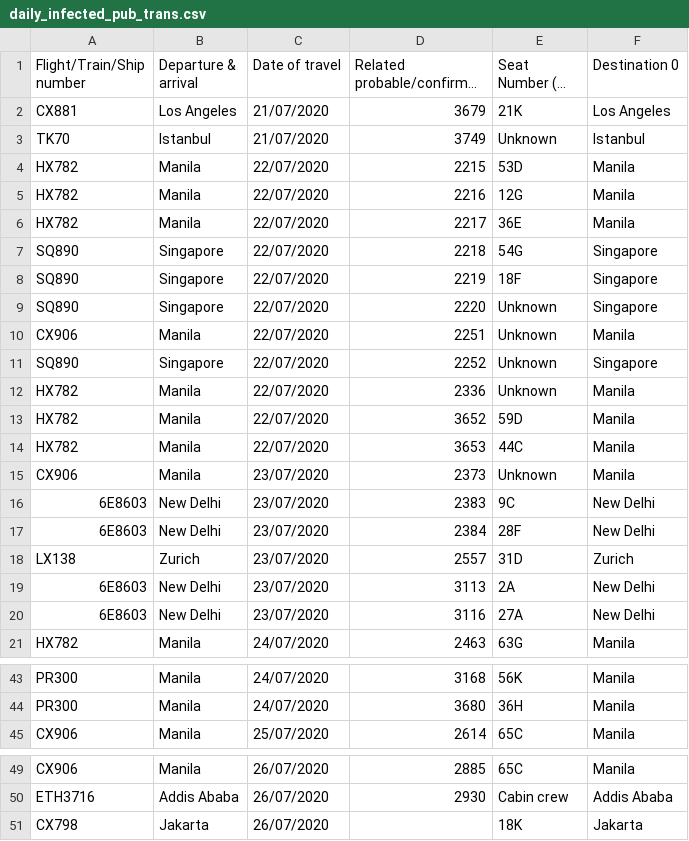
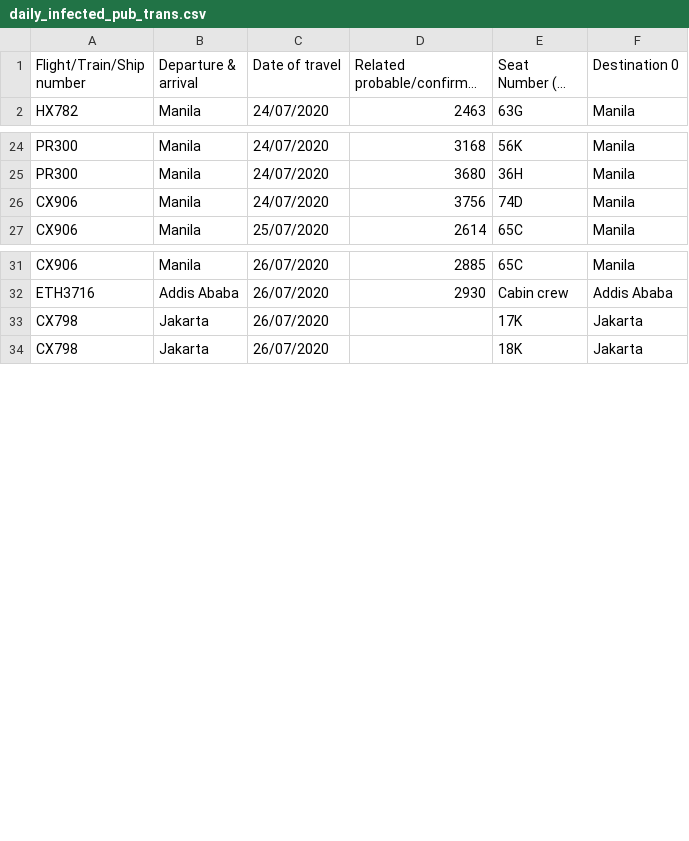
Before and after one commit to jerrypai0809/COVID_19, a CSV file: data/daily_infected_pub_trans.csv, drawn as a sheet; only a part is shown, gaps mark what is left out; long unchanged cells end in …; removed rows and columns are numbered as before the commit, all else as after; the diff covers the shown part only; the diff names each change by its address in the sheet, - before the commit and + after, or states it on an @@ line.

```diff
--- a/data/daily_infected_pub_trans.csv
+++ b/data/daily_infected_pub_trans.csv
-row 2: CX881 | Los Angeles | 21/07/2020 | 3679 | 21K | Los Angeles
-row 3: TK70 | Istanbul | 21/07/2020 | 3749 | Unknown | Istanbul
-row 4: HX782 | Manila | 22/07/2020 | 2215 | 53D | Manila
-row 5: HX782 | Manila | 22/07/2020 | 2216 | 12G | Manila
-row 6: HX782 | Manila | 22/07/2020 | 2217 | 36E | Manila
-row 7: SQ890 | Singapore | 22/07/2020 | 2218 | 54G | Singapore
-row 8: SQ890 | Singapore | 22/07/2020 | 2219 | 18F | Singapore
-row 9: SQ890 | Singapore | 22/07/2020 | 2220 | Unknown | Singapore
-row 10: CX906 | Manila | 22/07/2020 | 2251 | Unknown | Manila
-row 11: SQ890 | Singapore | 22/07/2020 | 2252 | Unknown | Singapore
-row 12: HX782 | Manila | 22/07/2020 | 2336 | Unknown | Manila
-row 13: HX782 | Manila | 22/07/2020 | 3652 | 59D | Manila
-row 14: HX782 | Manila | 22/07/2020 | 3653 | 44C | Manila
-row 15: CX906 | Manila | 23/07/2020 | 2373 | Unknown | Manila
-row 16: 6E8603 | New Delhi | 23/07/2020 | 2383 | 9C | New Delhi
-row 17: 6E8603 | New Delhi | 23/07/2020 | 2384 | 28F | New Delhi
-row 18: LX138 | Zurich | 23/07/2020 | 2557 | 31D | Zurich
-row 19: 6E8603 | New Delhi | 23/07/2020 | 3113 | 2A | New Delhi
-row 20: 6E8603 | New Delhi | 23/07/2020 | 3116 | 27A | New Delhi
+row 26: CX906 | Manila | 24/07/2020 | 3756 | 74D | Manila
+row 33: CX798 | Jakarta | 26/07/2020 |  | 17K | Jakarta
```
Also changed, not shown: 12 added rows elsewhere in this file, data/daily_cn_cases.csv, data/daily_hk_building.csv.
